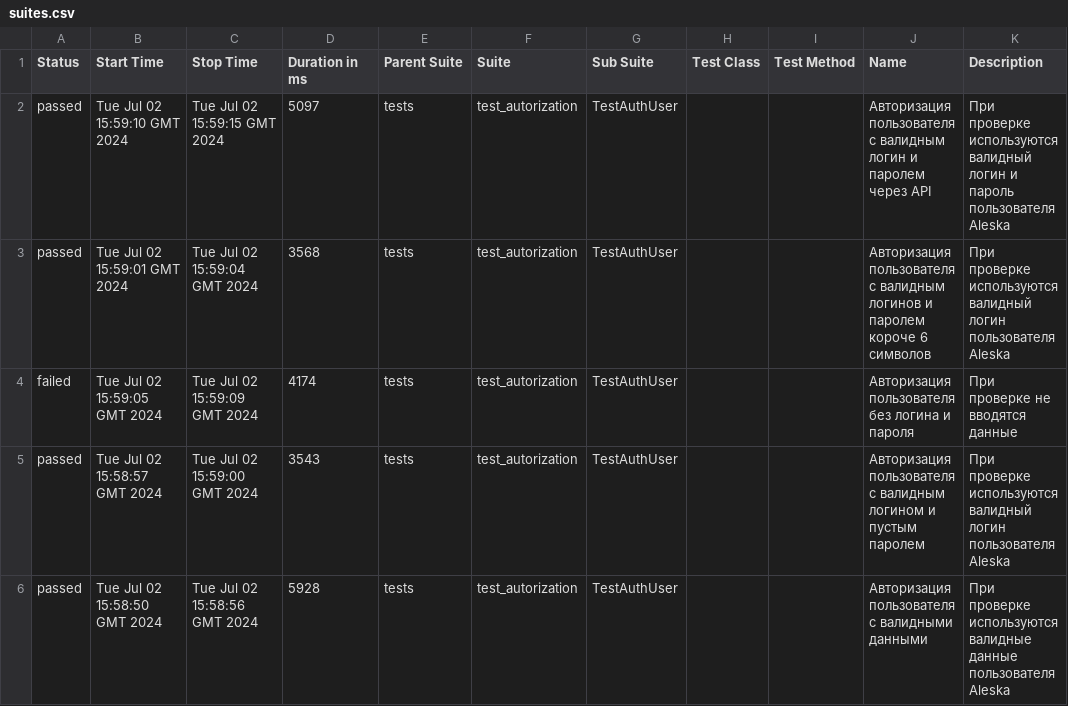
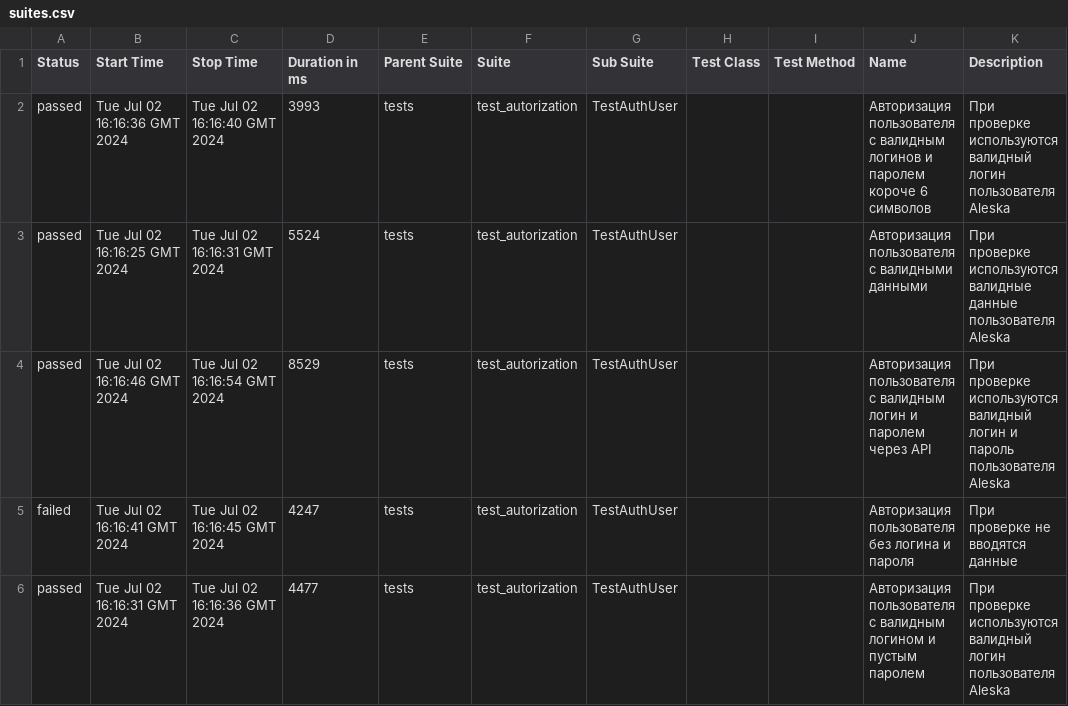
Before and after one commit to DmanYV/round_web_test_selenium, a CSV file: data/suites.csv, drawn as a sheet.

Commit message:
Deploying to gh-pages from @ DmanYV/round_web_test_selenium@9d6cf9888a29d052276476f34fc889a11f748939 🚀

```diff
--- a/data/suites.csv
+++ b/data/suites.csv
@@ -1,6 +1,6 @@
 "Status","Start Time","Stop Time","Duration in ms","Parent Suite","Suite","Sub Suite","Test Class","Test Method","Name","Description"
-"passed","Tue Jul 02 15:59:10 GMT 2024","Tue Jul 02 15:59:15 GMT 2024","5097","tests","test_autorization","TestAuthUser","","","Авторизация пользователя с валидным логин и паролем через API","При проверке используются валидный логин и пароль пользователя Aleska"
-"passed","Tue Jul 02 15:59:01 GMT 2024","Tue Jul 02 15:59:04 GMT 2024","3568","tests","test_autorization","TestAuthUser","","","Авторизация пользователя с валидным логинов и паролем короче 6 символов","При проверке используются валидный логин пользователя Aleska"
-"failed","Tue Jul 02 15:59:05 GMT 2024","Tue Jul 02 15:59:09 GMT 2024","4174","tests","test_autorization","TestAuthUser","","","Авторизация пользователя без логина и пароля","При проверке не вводятся данные"
-"passed","Tue Jul 02 15:58:57 GMT 2024","Tue Jul 02 15:59:00 GMT 2024","3543","tests","test_autorization","TestAuthUser","","","Авторизация пользователя с валидным логином и пустым паролем","При проверке используются валидный логин пользователя Aleska"
-"passed","Tue Jul 02 15:58:50 GMT 2024","Tue Jul 02 15:58:56 GMT 2024","5928","tests","test_autorization","TestAuthUser","","","Авторизация пользователя с валидными данными","При проверке используются валидные данные пользователя Aleska"
+"passed","Tue Jul 02 16:16:36 GMT 2024","Tue Jul 02 16:16:40 GMT 2024","3993","tests","test_autorization","TestAuthUser","","","Авторизация пользователя с валидным логинов и паролем короче 6 символов","При проверке используются валидный логин пользователя Aleska"
+"passed","Tue Jul 02 16:16:25 GMT 2024","Tue Jul 02 16:16:31 GMT 2024","5524","tests","test_autorization","TestAuthUser","","","Авторизация пользователя с валидными данными","При проверке используются валидные данные пользователя Aleska"
+"passed","Tue Jul 02 16:16:46 GMT 2024","Tue Jul 02 16:16:54 GMT 2024","8529","tests","test_autorization","TestAuthUser","","","Авторизация пользователя с валидным логин и паролем через API","При проверке используются валидный логин и пароль пользователя Aleska"
+"failed","Tue Jul 02 16:16:41 GMT 2024","Tue Jul 02 16:16:45 GMT 2024","4247","tests","test_autorization","TestAuthUser","","","Авторизация пользователя без логина и пароля","При проверке не вводятся данные"
+"passed","Tue Jul 02 16:16:31 GMT 2024","Tue Jul 02 16:16:36 GMT 2024","4477","tests","test_autorization","TestAuthUser","","","Авторизация пользователя с валидным логином и пустым паролем","При проверке используются валидный логин пользователя Aleska"
```
Also changed, not shown: 53 other files.
